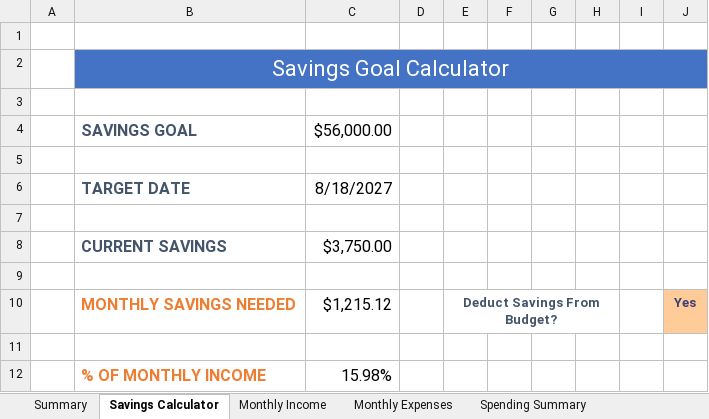
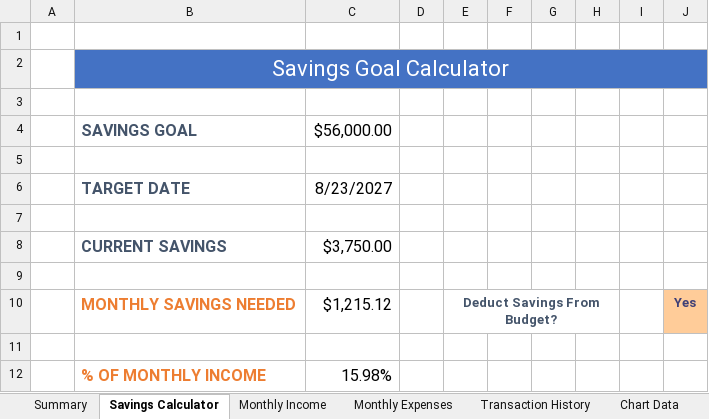
Before and after one commit to nwferreri/excel-budget-project, an Excel workbook: Budget Project.xlsx, sheet Savings Calculator, drawn as a sheet; values as stored, in another font and other column widths than the file's, no borders; charts and pictures not drawn; the diff names each change by its address in the sheet, - before the commit and + after, or states it on an @@ line.

Commit message:
Convert data to Excel tables

```diff
--- a/Budget Project.xlsx (sheet Savings Calculator)
+++ b/Budget Project.xlsx (sheet Savings Calculator)
-sheet tab: Spending Summary
+sheet tab: Chart Data
-C6: 8/18/2027
+C6: 8/23/2027
```
Also changed, not shown: sheet Transaction History, sheet Summary, other sheet tabs, formulas that keep their value, charts or pictures.
